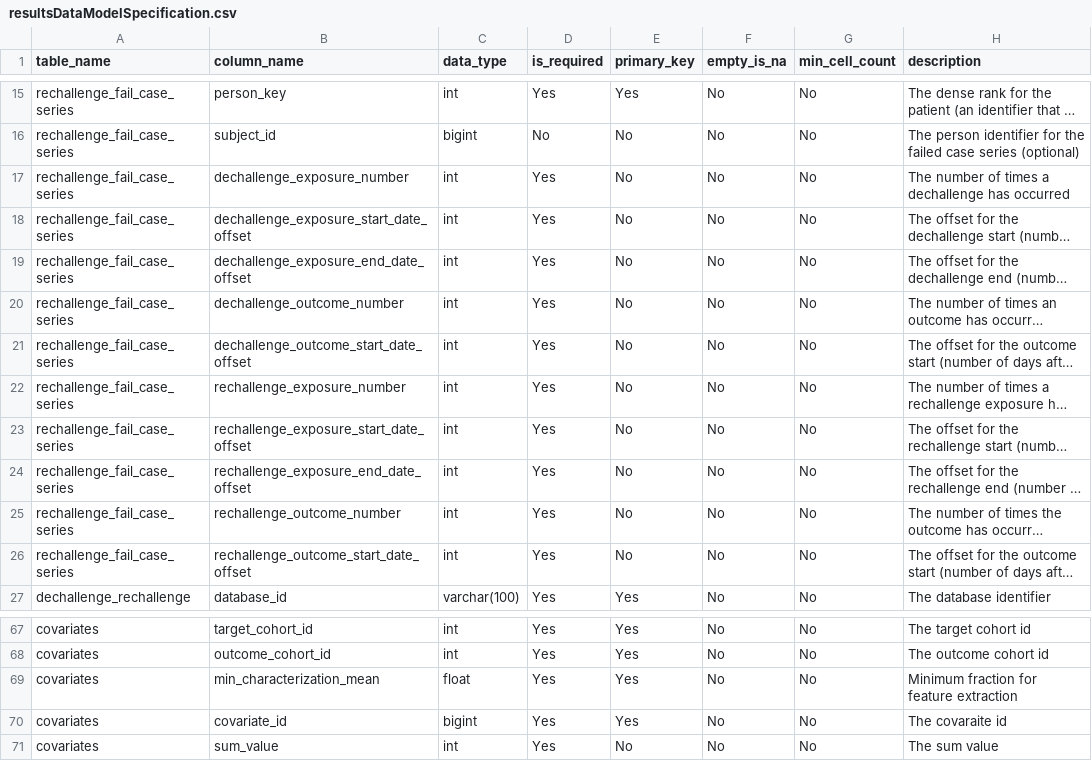
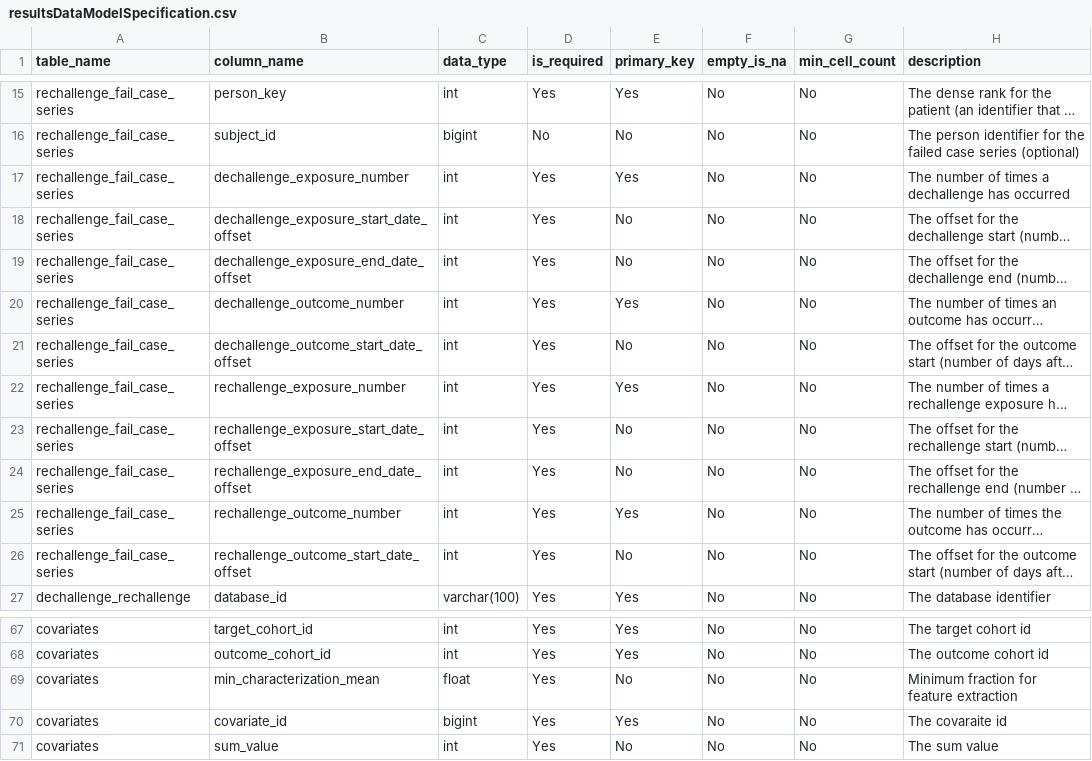
Before and after one commit to OHDSI/Characterization, a CSV file: inst/settings/resultsDataModelSpecification.csv, drawn as a sheet; only a part is shown, gaps mark what is left out; long unchanged cells end in …; the diff names each change by its address in the sheet, - before the commit and + after, or states it on an @@ line.

Commit message:
Fix inconsistent PK designation in RDMS

```diff
--- a/inst/settings/resultsDataModelSpecification.csv
+++ b/inst/settings/resultsDataModelSpecification.csv
-E17 (primary_key): No
+E17 (primary_key): Yes
-E20 (primary_key): No
+E20 (primary_key): Yes
-E22 (primary_key): No
+E22 (primary_key): Yes
-E25 (primary_key): No
+E25 (primary_key): Yes
-E69 (primary_key): Yes
+E69 (primary_key): No
```
